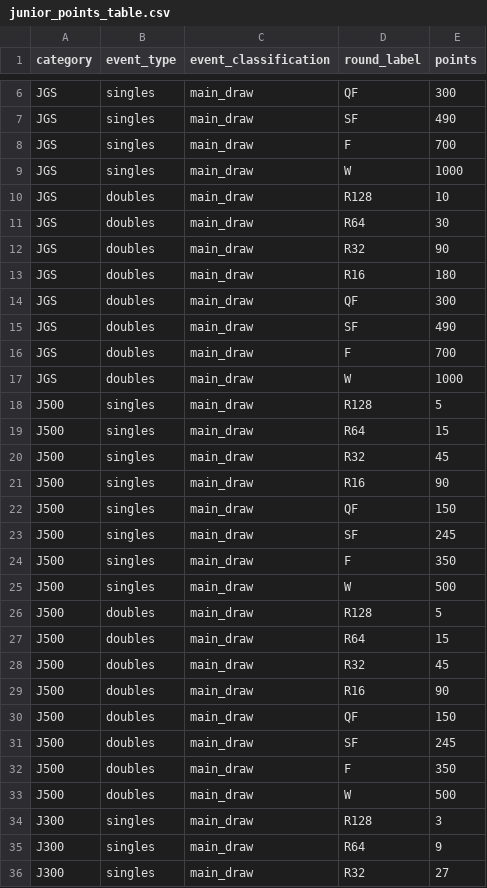
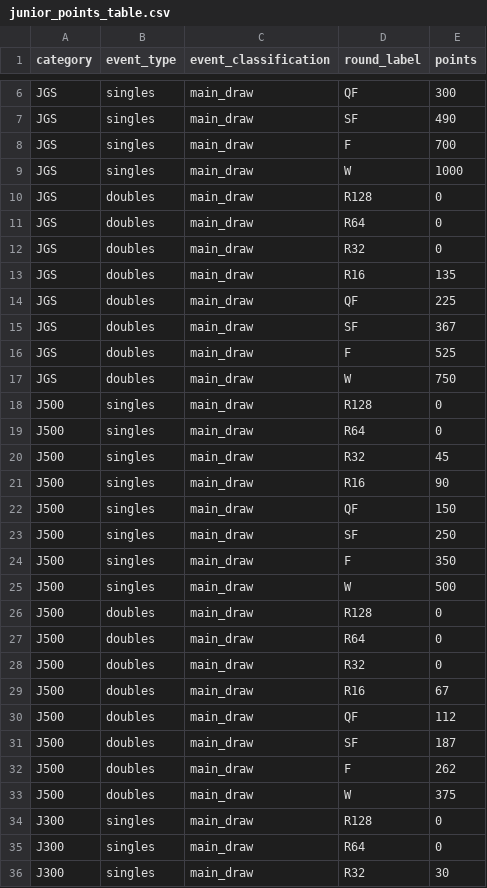
Before and after one commit to genaromoraes/itf-juniors-live-ranking, a CSV file: data/config/junior_points_table.csv, drawn as a sheet; only a part is shown, gaps mark what is left out; the diff covers the shown part only.

Commit message:
Update junior points table for 2026

```diff
--- a/data/config/junior_points_table.csv
+++ b/data/config/junior_points_table.csv
@@ -9,12 +9,12 @@ JGS,singles,main_draw,F,700
 JGS,singles,main_draw,W,1000
-JGS,doubles,main_draw,R128,10
-JGS,doubles,main_draw,R64,30
-JGS,doubles,main_draw,R32,90
-JGS,doubles,main_draw,R16,180
-JGS,doubles,main_draw,QF,300
-JGS,doubles,main_draw,SF,490
-JGS,doubles,main_draw,F,700
-JGS,doubles,main_draw,W,1000
-J500,singles,main_draw,R128,5
-J500,singles,main_draw,R64,15
+JGS,doubles,main_draw,R128,0
+JGS,doubles,main_draw,R64,0
+JGS,doubles,main_draw,R32,0
+JGS,doubles,main_draw,R16,135
+JGS,doubles,main_draw,QF,225
+JGS,doubles,main_draw,SF,367
+JGS,doubles,main_draw,F,525
+JGS,doubles,main_draw,W,750
+J500,singles,main_draw,R128,0
+J500,singles,main_draw,R64,0
 J500,singles,main_draw,R32,45
@@ -22,15 +22,15 @@ J500,singles,main_draw,R16,90
 J500,singles,main_draw,QF,150
-J500,singles,main_draw,SF,245
+J500,singles,main_draw,SF,250
 J500,singles,main_draw,F,350
 J500,singles,main_draw,W,500
-J500,doubles,main_draw,R128,5
-J500,doubles,main_draw,R64,15
-J500,doubles,main_draw,R32,45
-J500,doubles,main_draw,R16,90
-J500,doubles,main_draw,QF,150
-J500,doubles,main_draw,SF,245
-J500,doubles,main_draw,F,350
-J500,doubles,main_draw,W,500
-J300,singles,main_draw,R128,3
-J300,singles,main_draw,R64,9
-J300,singles,main_draw,R32,27
+J500,doubles,main_draw,R128,0
+J500,doubles,main_draw,R64,0
+J500,doubles,main_draw,R32,0
+J500,doubles,main_draw,R16,67
+J500,doubles,main_draw,QF,112
+J500,doubles,main_draw,SF,187
+J500,doubles,main_draw,F,262
+J500,doubles,main_draw,W,375
+J300,singles,main_draw,R128,0
+J300,singles,main_draw,R64,0
+J300,singles,main_draw,R32,30
```
Also changed, not shown: 65 edited cells elsewhere in this file, 3 other files.
